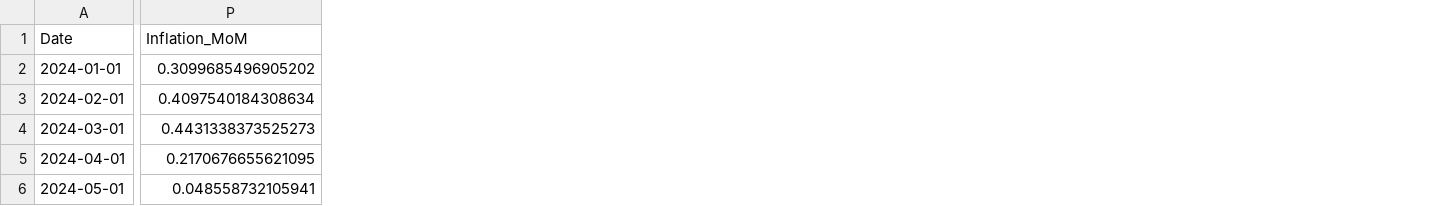
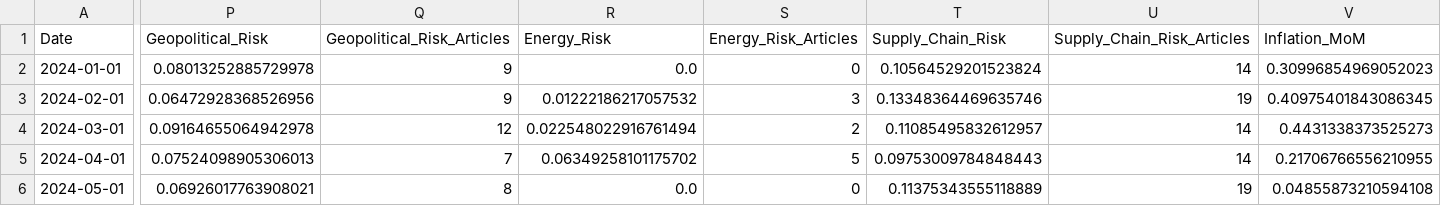
Before and after one commit to zahra-ynp/Thesis, a CSV file: data/processed/modelling_datasets/extended_2025/test_2024_2025.csv, drawn as a sheet; only a part is shown, gaps mark what is left out; addresses are those after the commit; the diff covers the shown part only; the diff names each change by its address in the sheet, - before the commit and + after, or states it on an @@ line.

Commit message:
Implement 3 subject based sentiment to see their result for US

```diff
--- a/data/processed/modelling_datasets/extended_2025/test_2024_2025.csv
+++ b/data/processed/modelling_datasets/extended_2025/test_2024_2025.csv
+column P (Geopolitical_Risk), rows 2-6: 0.08013252885729978 | 0.06472928368526956 | 0.09164655064942978 | 0.07524098905306013 | 0.06926017763908021
+column Q (Geopolitical_Risk_Articles), rows 2-6: 9 | 9 | 12 | 7 | 8
+column R (Energy_Risk), rows 2-6: 0.0 | 0.01222186217057532 | 0.022548022916761494 | 0.06349258101175702 | 0.0
+column S (Energy_Risk_Articles), rows 2-6: 0 | 3 | 2 | 5 | 0
+column T (Supply_Chain_Risk), rows 2-6: 0.10564529201523824 | 0.13348364469635746 | 0.11085495832612957 | 0.09753009784848443 | 0.11375343555118889
+column U (Supply_Chain_Risk_Articles), rows 2-6: 14 | 19 | 14 | 14 | 19
-V2 (Inflation_MoM): 0.3099685496905202
+V2 (Inflation_MoM): 0.30996854969052023
-V3 (Inflation_MoM): 0.4097540184308634
+V3 (Inflation_MoM): 0.40975401843086345
-V5 (Inflation_MoM): 0.2170676655621095
+V5 (Inflation_MoM): 0.21706766556210955
-V6 (Inflation_MoM): 0.048558732105941
+V6 (Inflation_MoM): 0.04855873210594108
```
Also changed, not shown: 154 edited cells elsewhere in this file, 8 other files.
